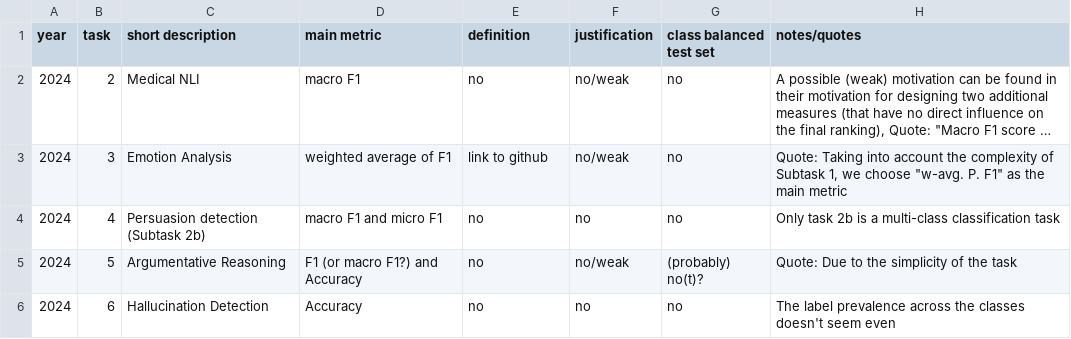
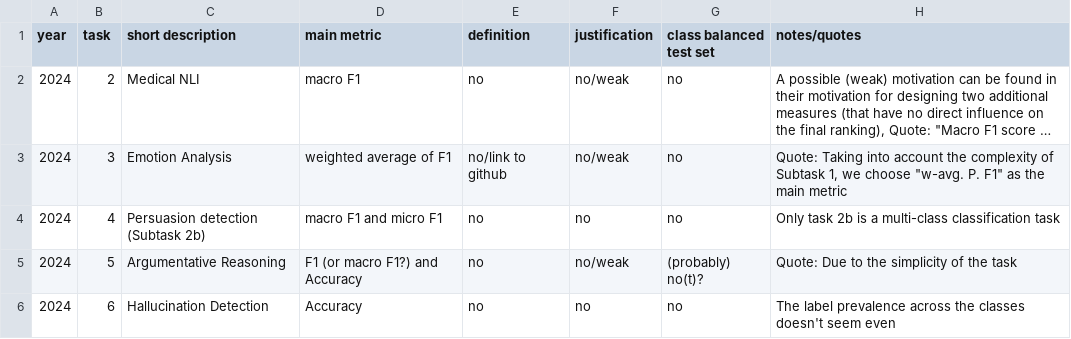
Before and after one commit to flipz357/metric-csv, a CSV file: stat.csv, drawn as a sheet; only a part is shown; long unchanged cells end in …; the diff names each change by its address in the sheet, - before the commit and + after, or states it on an @@ line.

Commit message:
more explicit

```diff
--- a/stat.csv
+++ b/stat.csv
-E3 (definition): link to github
+E3 (definition): no/link to github
```
